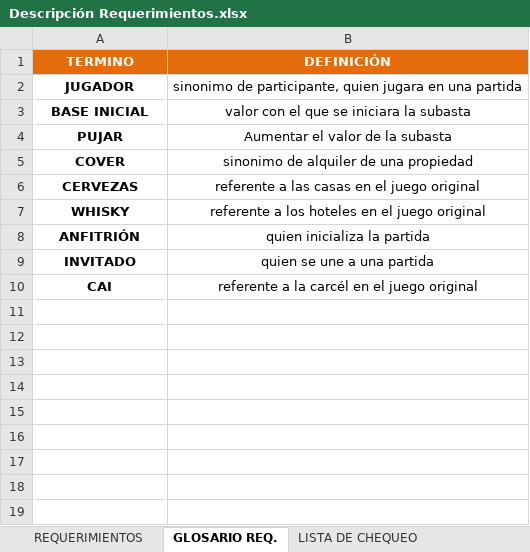
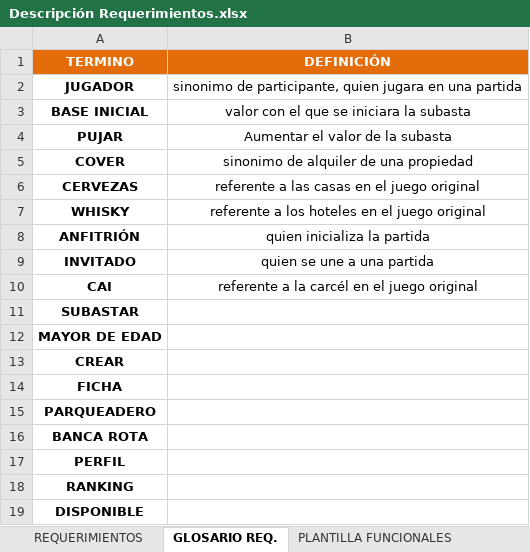
Before and after one commit to doomer4646/alimnova, an Excel workbook: SRS ENTREGA/Descripción Requerimientos.xlsx, sheet GLOSARIO REQ., drawn as a sheet; values as stored, in another font and other column widths than the file's, no borders; the diff names each change by its address in the sheet, - before the commit and + after, or states it on an @@ line.

```diff
--- a/SRS ENTREGA/Descripción Requerimientos.xlsx (sheet GLOSARIO REQ.)
+++ b/SRS ENTREGA/Descripción Requerimientos.xlsx (sheet GLOSARIO REQ.)
-sheet tab: LISTA DE CHEQUEO
+row 11: SUBASTAR
+row 12: MAYOR DE EDAD
+row 13: CREAR
+row 14: FICHA
+row 15: PARQUEADERO
+row 16: BANCA ROTA
+row 17: PERFIL
+row 18: RANKING
+row 19: DISPONIBLE
```
Also changed, not shown: sheet REQUERIMIENTOS, sheet PLANTILLA FUNCIONALES, other sheet tabs, formulas that keep their value, SRS ENTREGA/Requerimientos_NoFuncionales (0.0)lineaBase.xlsx, 3 other files.
